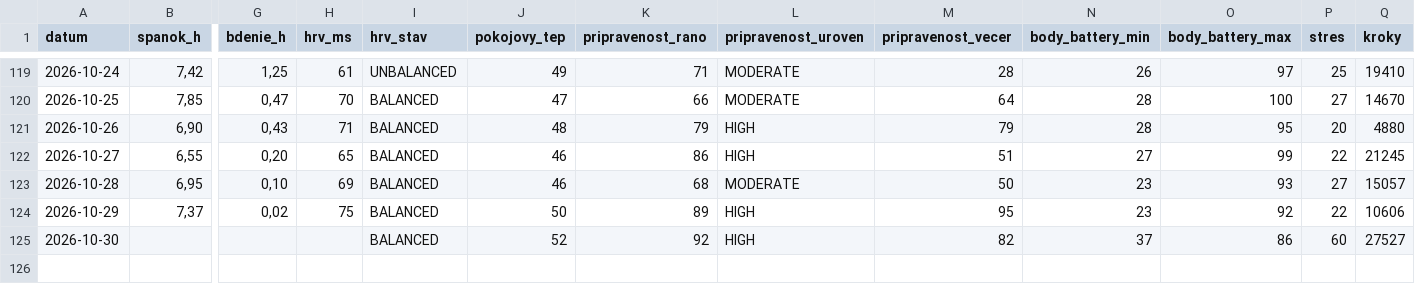
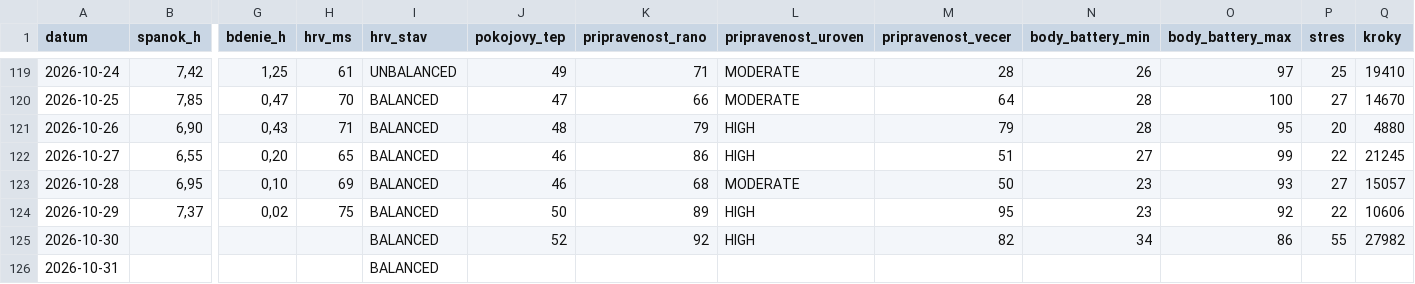
Before and after one commit to panacekm08/relaxrun, a CSV file: wellness.csv, drawn as a sheet; only a part is shown, gaps mark what is left out; rows hold the shown columns only; the diff names each change by its address in the sheet, - before the commit and + after, or states it on an @@ line.

```diff
--- a/wellness.csv
+++ b/wellness.csv
-N125 (body_battery_min): 37
+N125 (body_battery_min): 34
-P125 (stres): 60
+P125 (stres): 55
-Q125 (kroky): 27527
+Q125 (kroky): 27982
+row 126: 2026-10-31 |  |  |  | BALANCED
```
Also changed, not shown: 4 other files.
